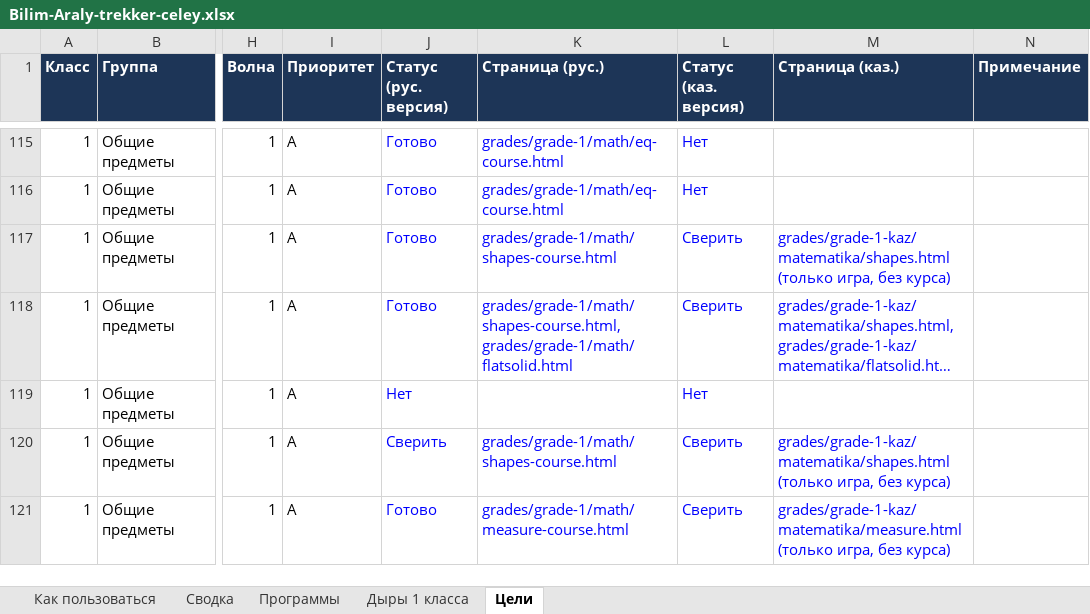
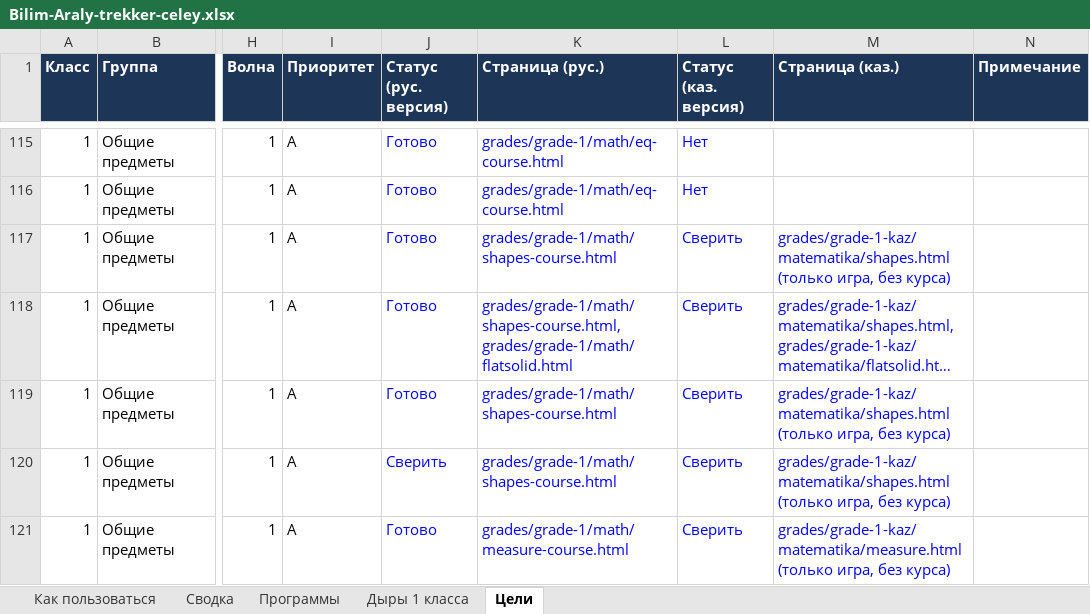
Before and after one commit to maksatmake7-maker/kids-platform-kz, an Excel workbook: Bilim-Araly-trekker-celey.xlsx, sheet Цели, drawn as a sheet; only a part is shown, gaps mark what is left out; long unchanged cells end in …; values as stored, in another font and other column widths than the file's, no borders; charts and pictures and conditional formats not drawn; the diff covers the shown part only; the diff names each change by its address in the sheet, - before the commit and + after, or states it on an @@ line.

```diff
--- a/Bilim-Araly-trekker-celey.xlsx (sheet Цели)
+++ b/Bilim-Araly-trekker-celey.xlsx (sheet Цели)
-J119 (Статус (рус. версия)): Нет
+J119 (Статус (рус. версия)): Готово
-K119 (Страница (рус.)): (empty)
+K119 (Страница (рус.)): grades/grade-1/math/shapes-course.html
-L119 (Статус (каз. версия)): Нет
+L119 (Статус (каз. версия)): Сверить
-M119 (Страница (каз.)): (empty)
+M119 (Страница (каз.)): grades/grade-1-kaz/matematika/shapes.html (только игра, без курса)
```
Also changed, not shown: 12 edited cells elsewhere in this sheet, sheet Дыры 1 класса, sheet Сводка, 1 other file.
